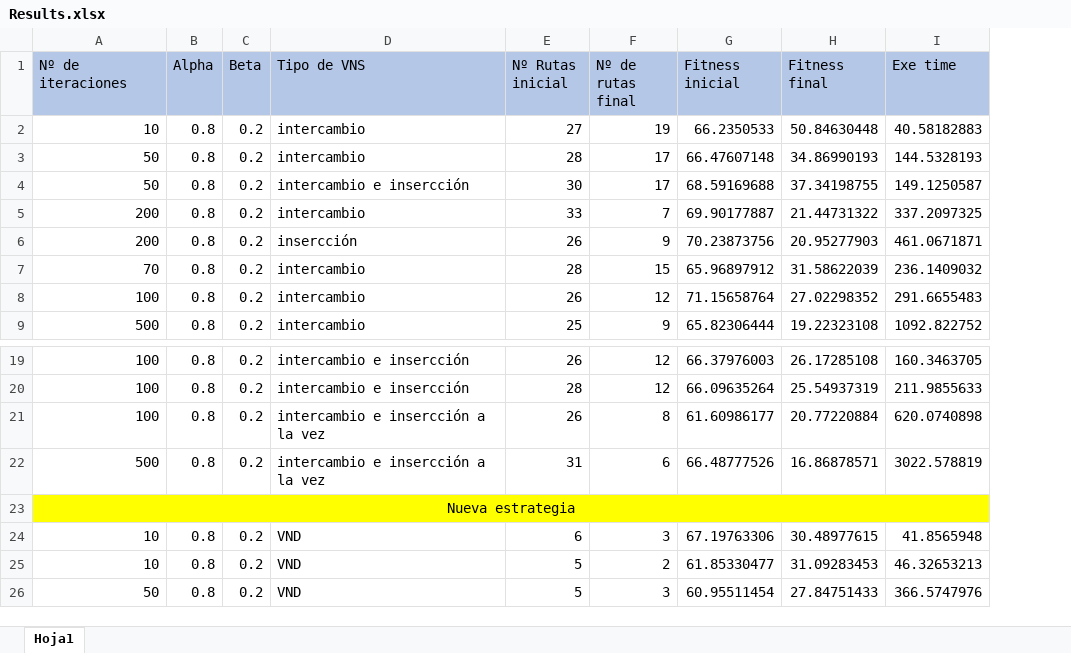
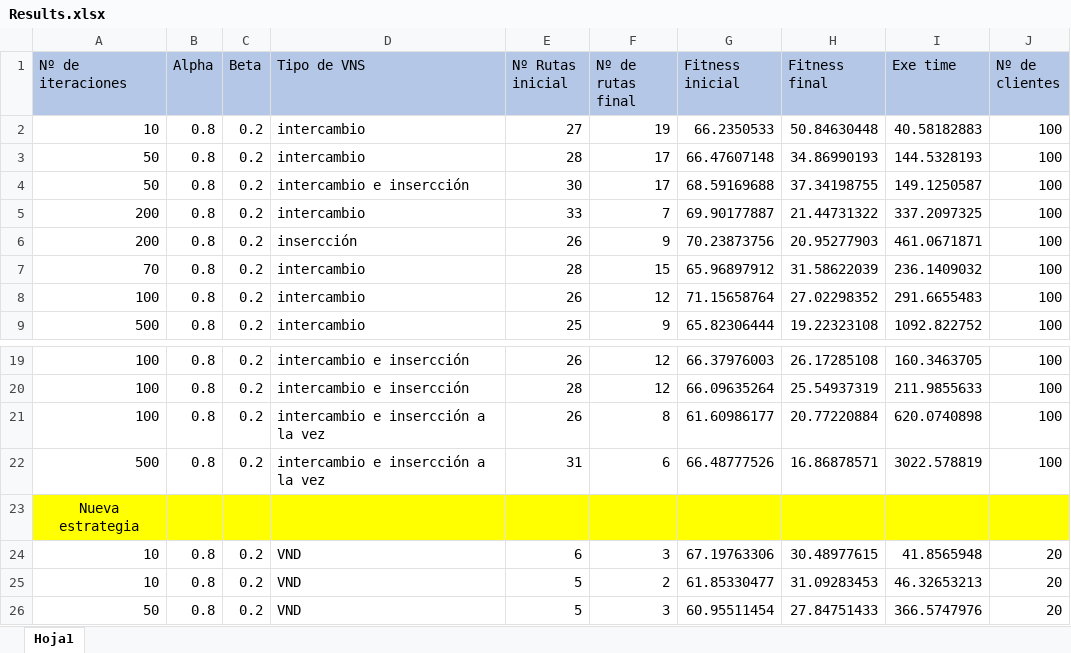
Before and after one commit to joseballestero/Last-Mile-Route-Optimization, an Excel workbook: src/Results.xlsx, sheet Hoja1, drawn as a sheet; only a part is shown, gaps mark what is left out; values as stored, in another font and other column widths than the file's, no borders; conditional formats and table styles not drawn; removed rows and columns are numbered as before the commit, all else as after; the diff covers the shown part only; the diff names each change by its address in the sheet, - before the commit and + after, or states it on an @@ line.

```diff
--- a/src/Results.xlsx (sheet Hoja1)
+++ b/src/Results.xlsx (sheet Hoja1)
+column J (Nº de clientes), rows 2-9: all 100; rows 19-26: 100 | 100 | 100 | 100 |  | 20 | 20 | 20
-A23:I23 merged
-B23:I23 fill: none
+B23:I23 fill: #FFFF00
```
Also changed, not shown: 27 added rows and 1 edited cell elsewhere in this sheet, 57 other files.
